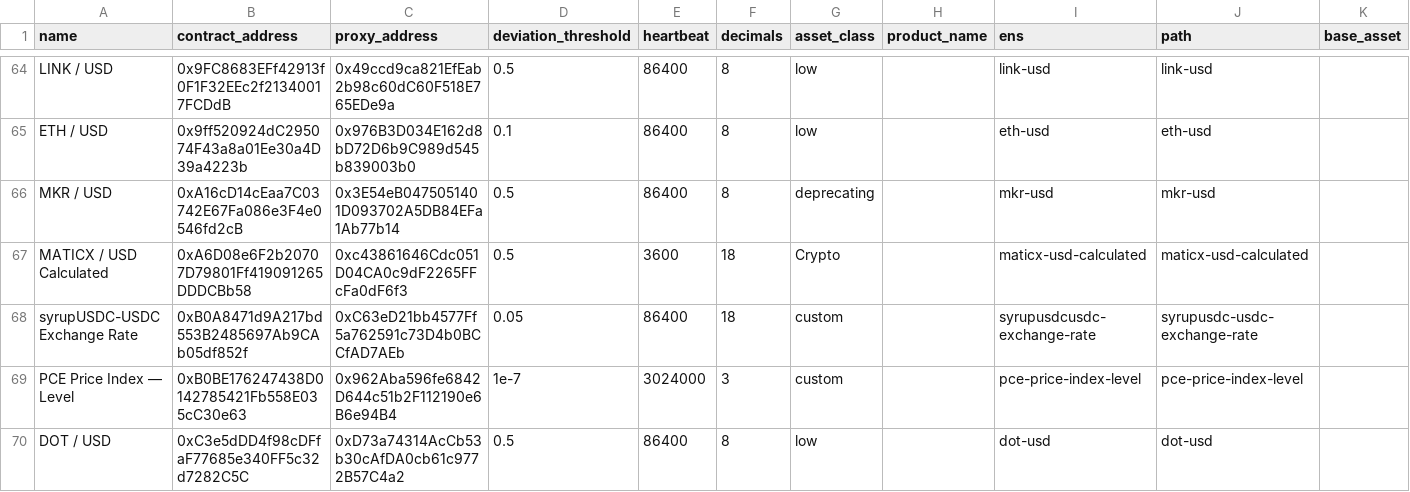
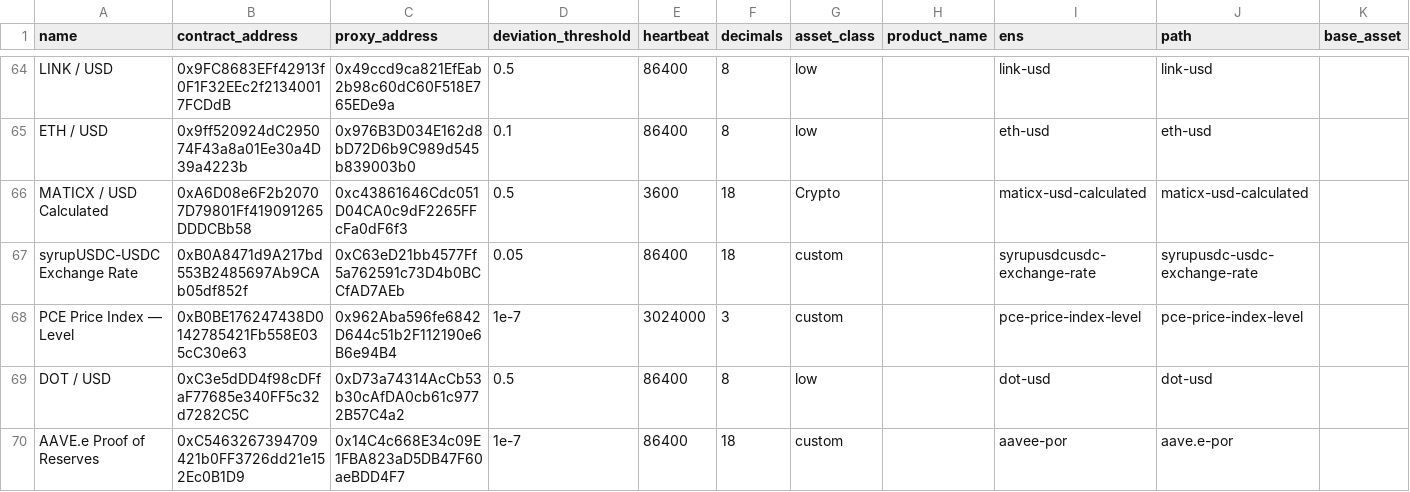
Before and after one commit to avasnap/cchainlink, a CSV file: avalanche_chainlink_feeds.csv, drawn as a sheet; only a part is shown, gaps mark what is left out; the shorter side is filled out with more unchanged rows; rows hold the shown columns only; the diff names each change by its address in the sheet, - before the commit and + after, or states it on an @@ line.

```diff
--- a/avalanche_chainlink_feeds.csv
+++ b/avalanche_chainlink_feeds.csv
-row 66: MKR / USD | 0xA16cD14cEaa7C03742E67Fa086e3F4e0546fd2cB | 0x3E54eB0475051401D093702A5DB84EFa1Ab77b14 | 0.5 | 86400 | 8 | deprecating |  | mkr-usd | mkr-usd
```
Also changed, not shown: 1 other file.
